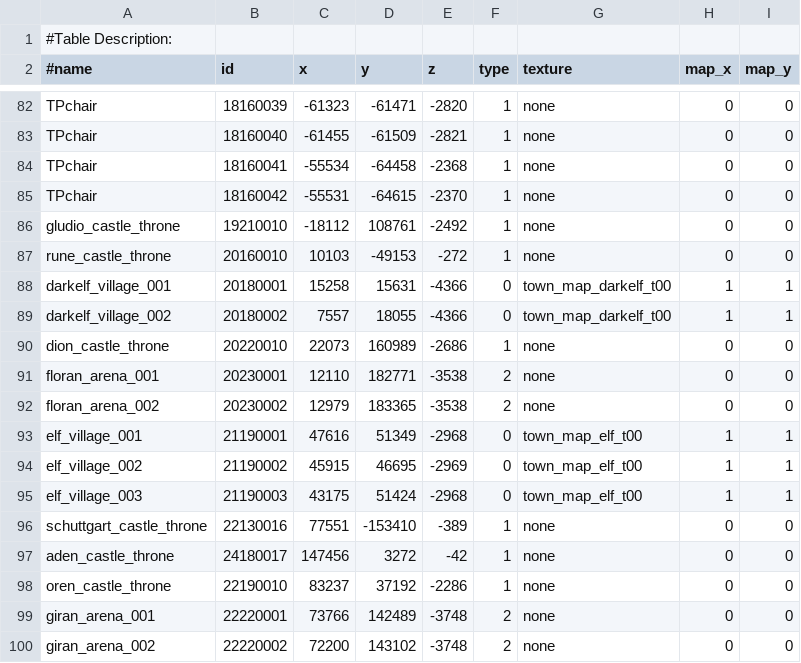
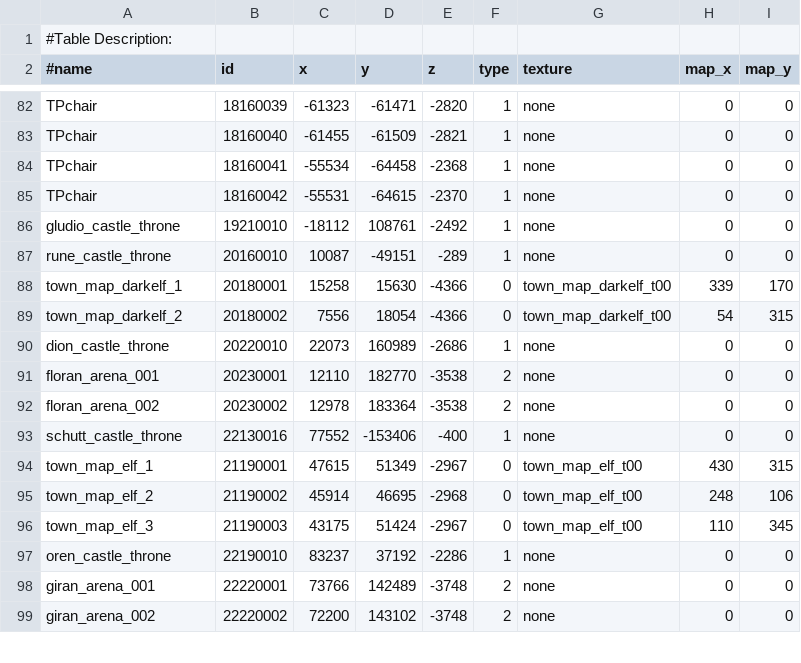
Before and after one commit to LucusAngel/L2J_DataPack_BETA, a CSV file: dist/game/data/staticobjects.csv, drawn as a sheet; only a part is shown, gaps mark what is left out; the diff covers the shown part only.

Commit message:
BETA/STABLE: Few updates for staticobjects.csv.
git-svn-id: https://svn.l2jdp.com/branches/unstable/L2J_DataPack_BETA@8611 5288da4f-0efc-0310-bd40-8d490a2659fa

```diff
--- a/dist/game/data/staticobjects.csv
+++ b/dist/game/data/staticobjects.csv
@@ -86,13 +86,12 @@ TPchair;18160042;-55531;-64615;-2370;1;none;0;0
 gludio_castle_throne;19210010;-18112;108761;-2492;1;none;0;0
-rune_castle_throne;20160010;10103;-49153;-272;1;none;0;0
-darkelf_village_001;20180001;15258;15631;-4366;0;town_map_darkelf_t00;1;1
-darkelf_village_002;20180002;7557;18055;-4366;0;town_map_darkelf_t00;1;1
+rune_castle_throne;20160010;10087;-49151;-289;1;none;0;0
+town_map_darkelf_1;20180001;15258;15630;-4366;0;town_map_darkelf_t00;339;170
+town_map_darkelf_2;20180002;7556;18054;-4366;0;town_map_darkelf_t00;54;315
 dion_castle_throne;20220010;22073;160989;-2686;1;none;0;0
-floran_arena_001;20230001;12110;182771;-3538;2;none;0;0
-floran_arena_002;20230002;12979;183365;-3538;2;none;0;0
-elf_village_001;21190001;47616;51349;-2968;0;town_map_elf_t00;1;1
-elf_village_002;21190002;45915;46695;-2969;0;town_map_elf_t00;1;1
-elf_village_003;21190003;43175;51424;-2968;0;town_map_elf_t00;1;1
-schuttgart_castle_throne;22130016;77551;-153410;-389;1;none;0;0
-aden_castle_throne;24180017;147456;3272;-42;1;none;0;0
+floran_arena_001;20230001;12110;182770;-3538;2;none;0;0
+floran_arena_002;20230002;12978;183364;-3538;2;none;0;0
+schutt_castle_throne;22130016;77552;-153406;-400;1;none;0;0
+town_map_elf_1;21190001;47615;51349;-2967;0;town_map_elf_t00;430;315
+town_map_elf_2;21190002;45914;46695;-2968;0;town_map_elf_t00;248;106
+town_map_elf_3;21190003;43175;51424;-2967;0;town_map_elf_t00;110;345
 oren_castle_throne;22190010;83237;37192;-2286;1;none;0;0
```
Also changed, not shown: 1 added row and 43 edited cells elsewhere in this file.
